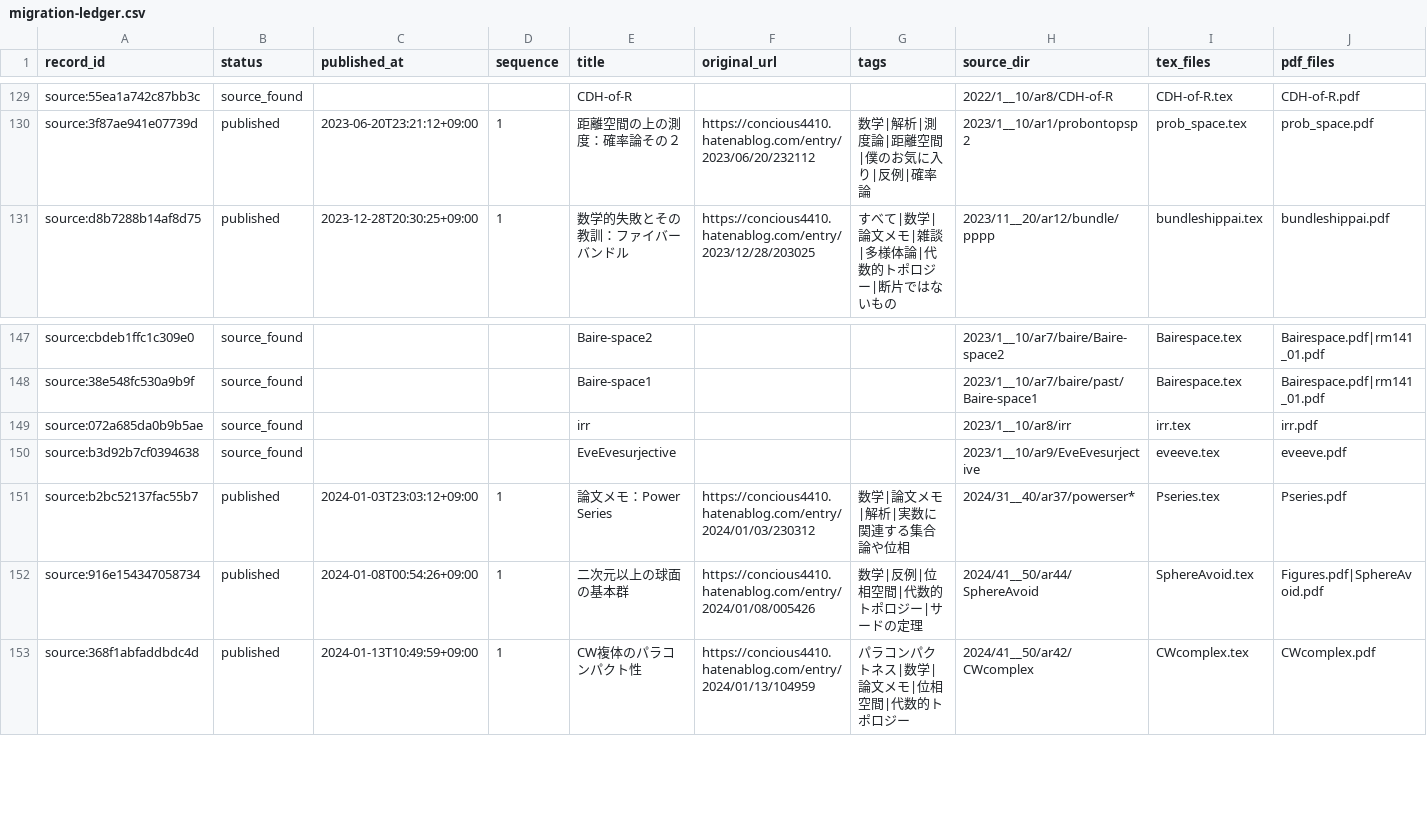
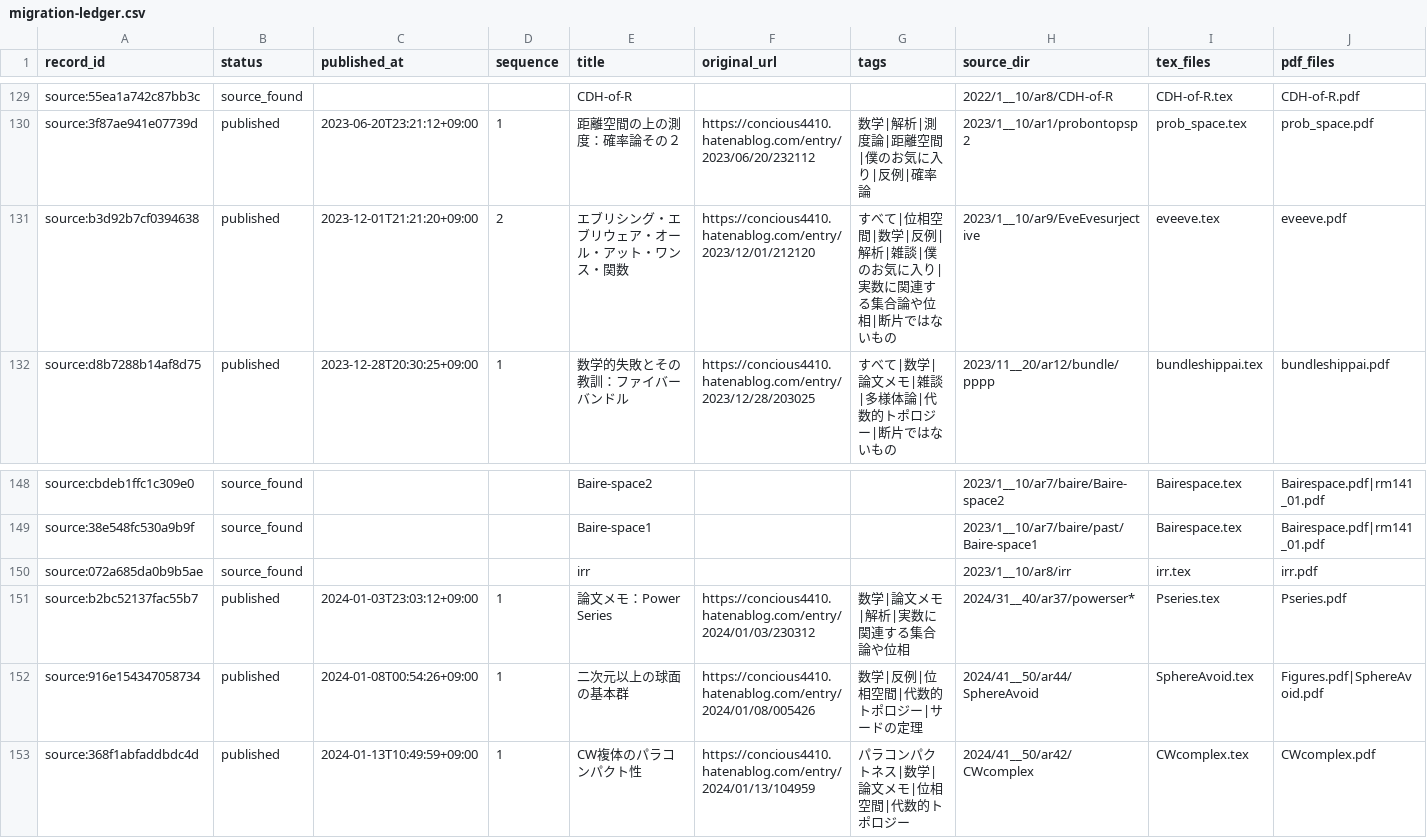
Before and after one commit to DempaComm/DempaComm.github.io, a CSV file: ledger/migration-ledger.csv, drawn as a sheet; only a part is shown, gaps mark what is left out; removed rows and columns are numbered as before the commit, all else as after; rows hold the shown columns only; the diff names each change by its address in the sheet, - before the commit and + after, or states it on an @@ line.

Commit message:
エブリシング・エブリウェア・オール・アット・ワンス・関数を移行

```diff
--- a/ledger/migration-ledger.csv
+++ b/ledger/migration-ledger.csv
+row 131: source:b3d92b7cf0394638 | published | 2023-12-01T21:21:20+09:00 | 2 | エブリシング・エブリウェア・オール・アット・ワンス・関数 | https://concious4410.hatenablog.com/entry/2023/12/01/212120 | すべて|位相空間|数学|反例|解析|雑談|僕のお気に入り|実数に関連する集合論や位相|断片ではないもの | 2023/1__10/ar9/EveEvesurjective | eveeve.tex | eveeve.pdf
-row 150: source:b3d92b7cf0394638 | source_found |  |  | EveEvesurjective |  |  | 2023/1__10/ar9/EveEvesurjective | eveeve.tex | eveeve.pdf
```
Also changed, not shown: 8 other files.
